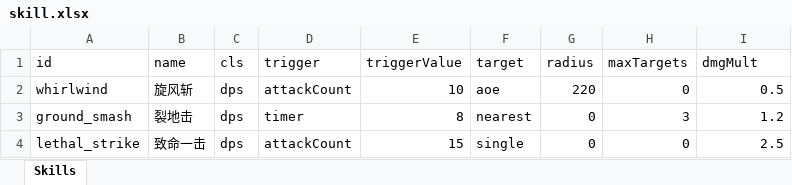
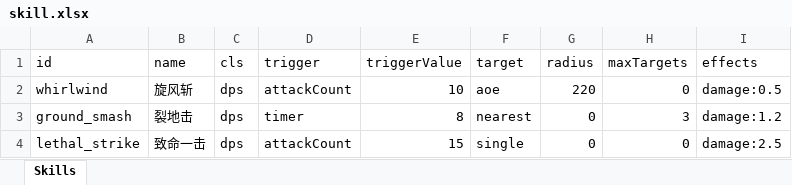
Before and after one commit to songchengze-niubility/Caikesi, an Excel workbook: tools/config-xlsx/skill.xlsx, sheet Skills, drawn as a sheet; values as stored, in another font and other column widths than the file's, no borders; the diff names each change by its address in the sheet, - before the commit and + after, or states it on an @@ line.

```diff
--- a/tools/config-xlsx/skill.xlsx (sheet Skills)
+++ b/tools/config-xlsx/skill.xlsx (sheet Skills)
-I1: dmgMult
+I1: effects
-I2 (effects): 0.5
+I2 (effects): damage:0.5
-I3 (effects): 1.2
+I3 (effects): damage:1.2
-I4 (effects): 2.5
+I4 (effects): damage:2.5
```
Also changed, not shown: 6 other files.
